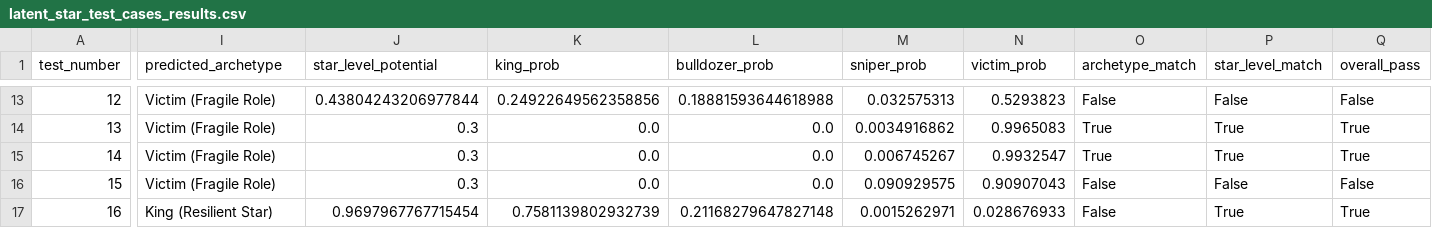
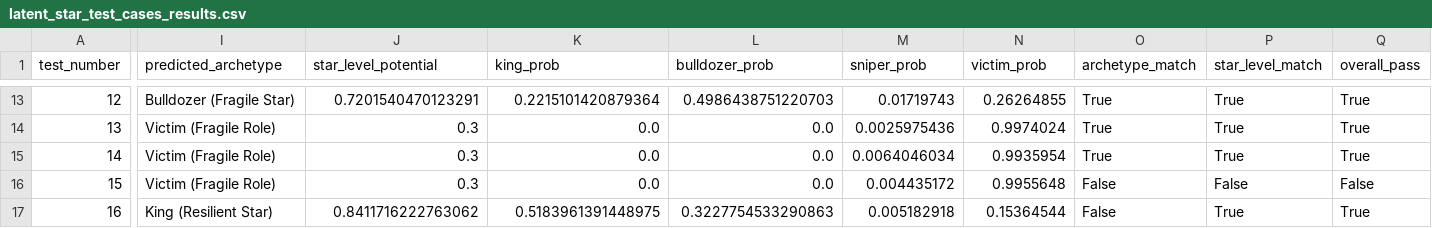
Before and after one commit to hirememorey/resilience-basketball, a CSV file: results/latent_star_test_cases_results.csv, drawn as a sheet; only a part is shown, gaps mark what is left out; the diff covers the shown part only; the diff names each change by its address in the sheet, - before the commit and + after, or states it on an @@ line.

Commit message:
Fix feature distribution mismatch and USG_PCT normalization
- Applied Flash Multiplier and Playoff Volume Tax transformations during training to match prediction pipeline
- Fixed order of operations: transformations applied to base features before interaction terms
- Normalized USG_PCT from percentage (26.0) to decimal (0.26) format across all scripts
- Retrained RFE model with aligned feature distributions
- Test suite pass rate improved from 43.8% to 81.2% (13/16 passing)
- True positive detection improved from 0/8 to 6/8 (75.0%)

Key changes:
- train_rfe_model.py: Apply transformations before interaction terms
- rfe_feature_selection.py: Apply transformations during feature selection
- predict_conditional_archetype.py: Normalize USG_PCT in get_player_data, prepare_features, and _load_features

Updated documentation:
- CURRENT_STATE.md: Added feature distribution alignment and USG_PCT normalization sections
- NEXT_STEPS.md: Marked fixes as complete, updated remaining failures
- docs/RFE_MODEL_INVESTIGATION.md: Added resolution section documenting fixes

```diff
--- a/results/latent_star_test_cases_results.csv
+++ b/results/latent_star_test_cases_results.csv
-I13 (predicted_archetype): Victim (Fragile Role)
+I13 (predicted_archetype): Bulldozer (Fragile Star)
-J13 (star_level_potential): 0.43804243206977844
+J13 (star_level_potential): 0.7201540470123291
-K13 (king_prob): 0.24922649562358856
+K13 (king_prob): 0.2215101420879364
-L13 (bulldozer_prob): 0.18881593644618988
+L13 (bulldozer_prob): 0.4986438751220703
-M13 (sniper_prob): 0.032575313
+M13 (sniper_prob): 0.01719743
-N13 (victim_prob): 0.5293823
+N13 (victim_prob): 0.26264855
-O13 (archetype_match): False
+O13 (archetype_match): True
-P13 (star_level_match): False
+P13 (star_level_match): True
-Q13 (overall_pass): False
+Q13 (overall_pass): True
-M14 (sniper_prob): 0.0034916862
+M14 (sniper_prob): 0.0025975436
-N14 (victim_prob): 0.9965083
+N14 (victim_prob): 0.9974024
-M15 (sniper_prob): 0.006745267
+M15 (sniper_prob): 0.0064046034
-N15 (victim_prob): 0.9932547
+N15 (victim_prob): 0.9935954
-M16 (sniper_prob): 0.090929575
+M16 (sniper_prob): 0.004435172
-N16 (victim_prob): 0.90907043
+N16 (victim_prob): 0.9955648
-J17 (star_level_potential): 0.9697967767715454
+J17 (star_level_potential): 0.8411716222763062
-K17 (king_prob): 0.7581139802932739
+K17 (king_prob): 0.5183961391448975
-L17 (bulldozer_prob): 0.21168279647827148
+L17 (bulldozer_prob): 0.3227754533290863
-M17 (sniper_prob): 0.0015262971
+M17 (sniper_prob): 0.005182918
-N17 (victim_prob): 0.028676933
+N17 (victim_prob): 0.15364544
```
Also changed, not shown: 56 edited cells elsewhere in this file, 11 other files.
